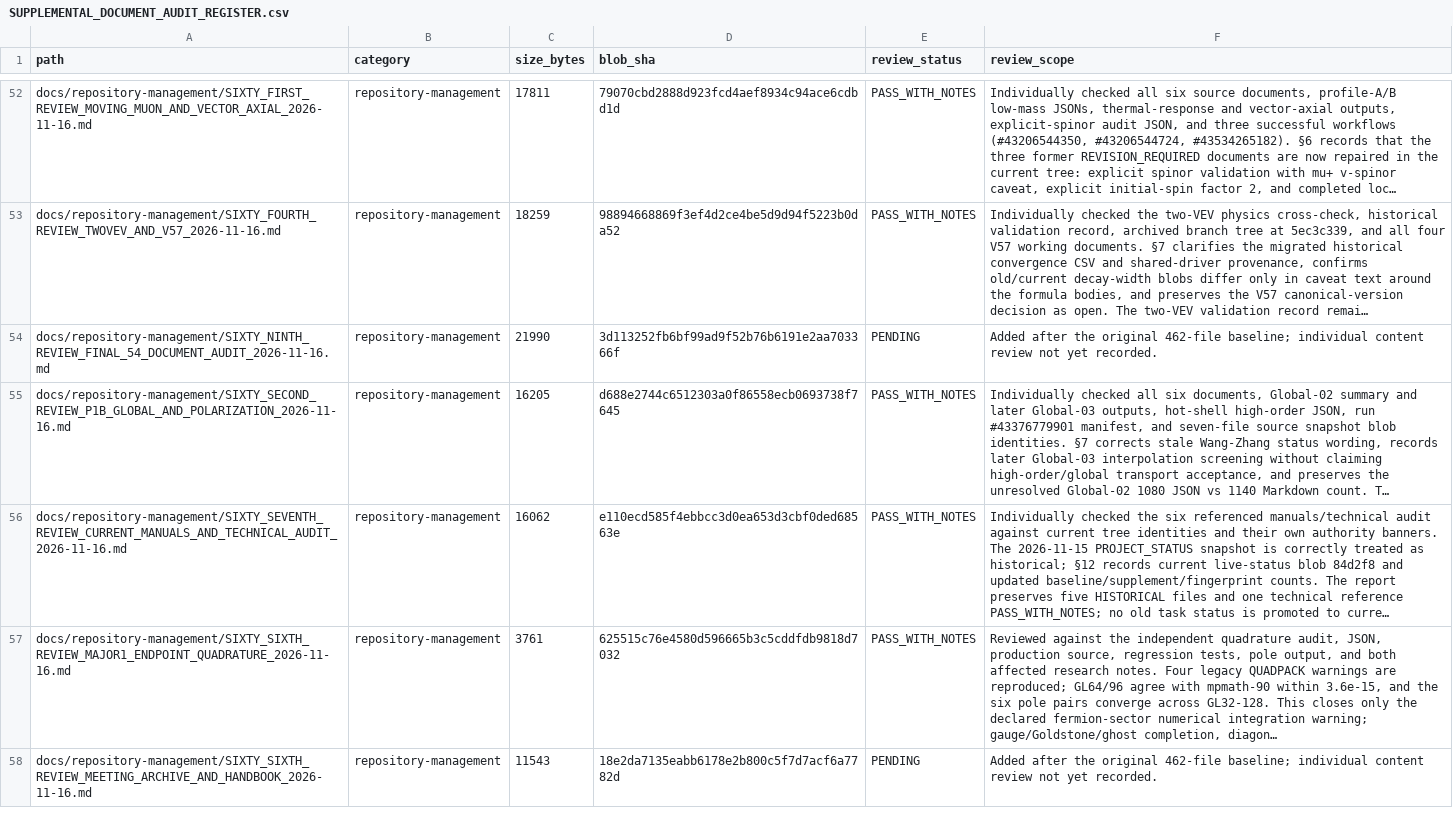
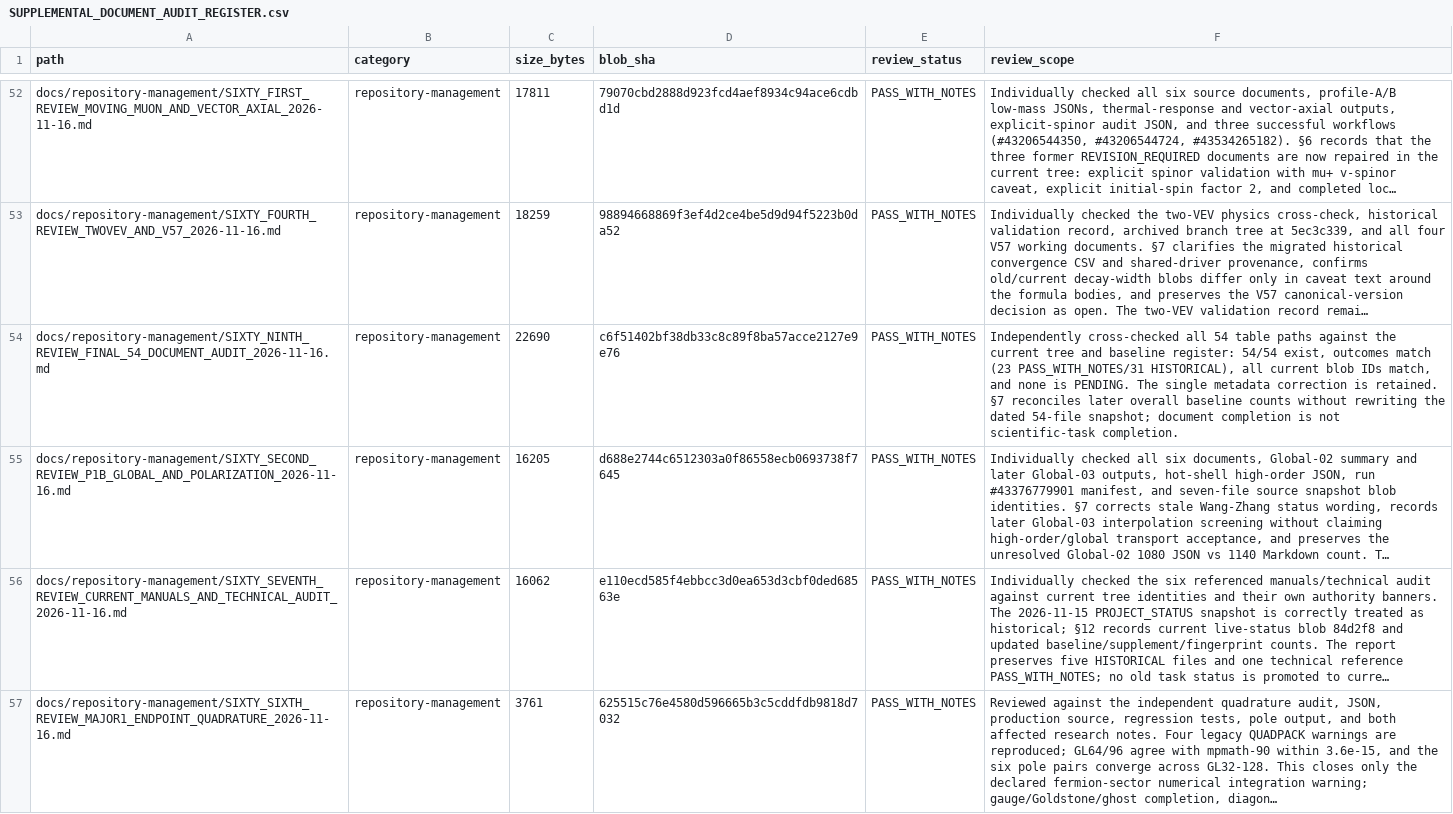
Before and after one commit to lm846802297-bit/axial-vector-review-response, a CSV file: docs/repository-management/SUPPLEMENTAL_DOCUMENT_AUDIT_REGISTER.csv, drawn as a sheet; only a part is shown, gaps mark what is left out; the shorter side is filled out with more unchanged rows; long unchanged cells end in …; the diff names each change by its address in the sheet, - before the commit and + after, or states it on an @@ line.

Commit message:
audit: record 69th final baseline review outcome

```diff
--- a/docs/repository-management/SUPPLEMENTAL_DOCUMENT_AUDIT_REGISTER.csv
+++ b/docs/repository-management/SUPPLEMENTAL_DOCUMENT_AUDIT_REGISTER.csv
-C54 (size_bytes): 21990
+C54 (size_bytes): 22690
-D54 (blob_sha): 3d113252fb6bf99ad9f52b76b6191e2aa703366f
+D54 (blob_sha): c6f51402bf38db33c8c89f8ba57acce2127e9e76
-E54 (review_status): PENDING
+E54 (review_status): PASS_WITH_NOTES
-F54 (review_scope): Added after the original 462-file baseline; individual content review not yet recorded.
+F54 (review_scope): Independently cross-checked all 54 table paths against the current tree and baseline register: 54/54 exist, outcomes match (23 PASS_WITH_NOTES/31 HISTORICAL), all current blob IDs match, and none is PENDING. The single metadata correction is retained. §7 reconciles later overall baseline counts without rewriting the dated 54-file snapshot; document completion is not scientific-task completion.
```
